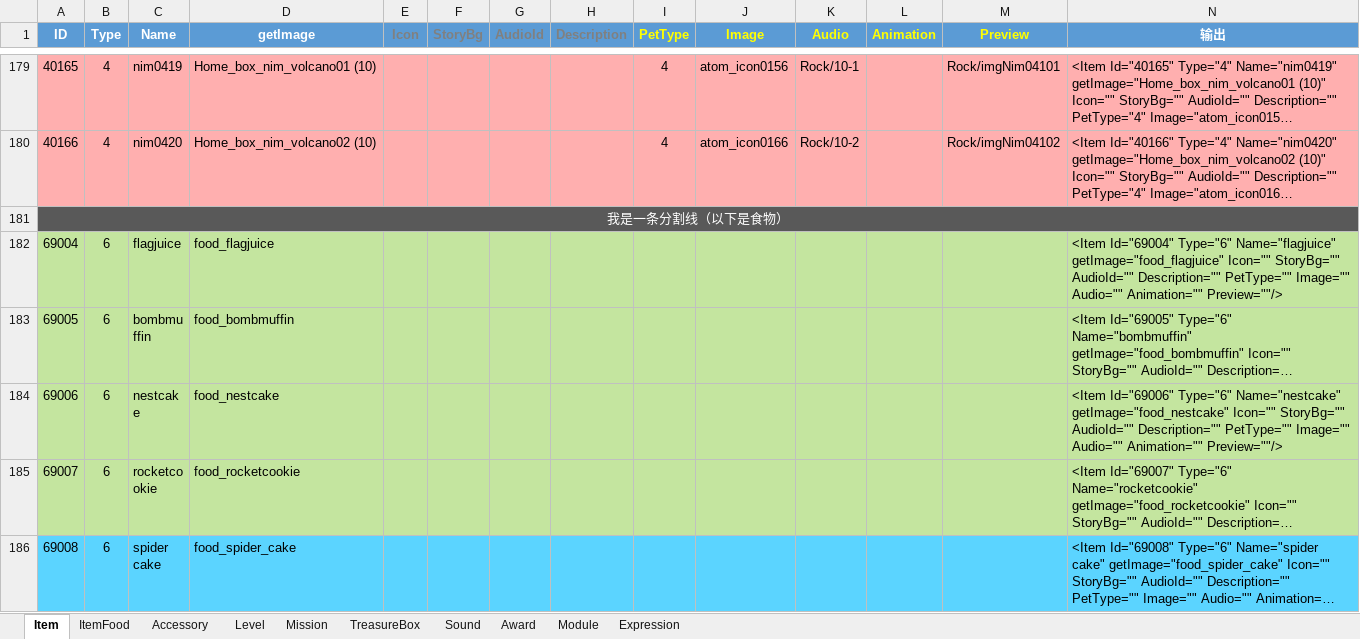
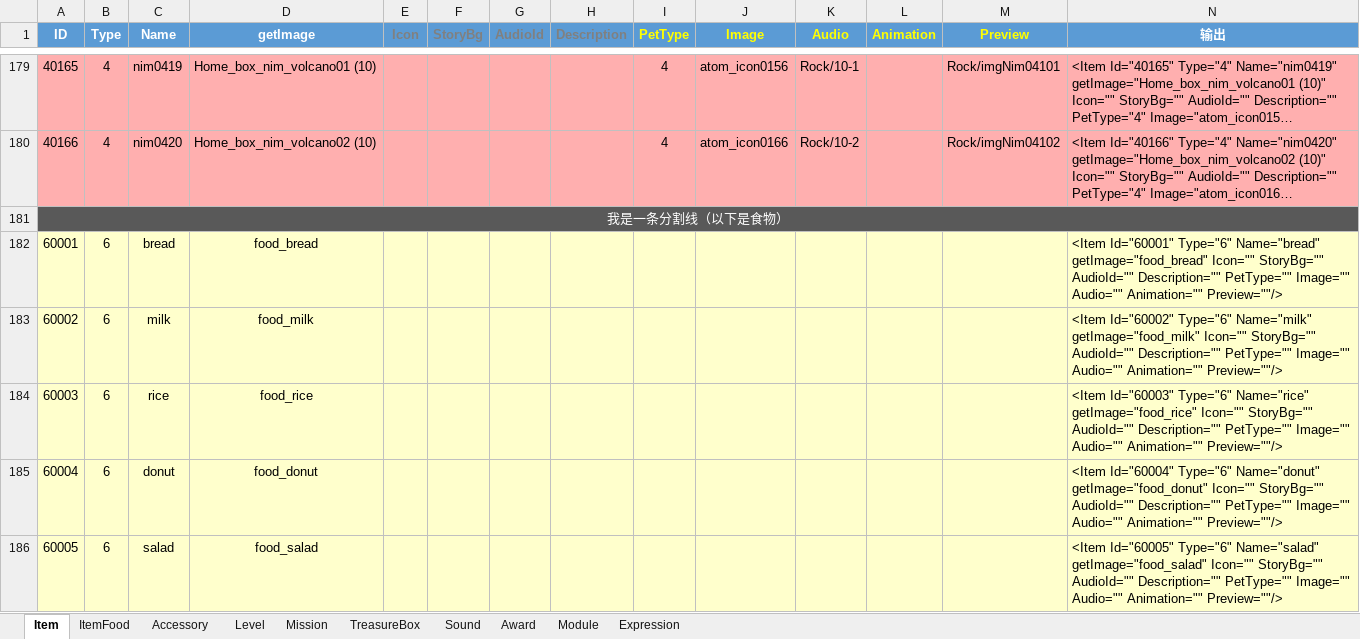
Before and after one commit to EarlyAnt/HankConfig, an Excel workbook: ConfigBuilder.xlsx, sheet Item, drawn as a sheet; only a part is shown, gaps mark what is left out; the shorter side is filled out with more unchanged rows; long unchanged cells end in …; values as stored, in another font and other column widths than the file's, no borders; the diff covers the shown part only; the diff names each change by its address in the sheet, - before the commit and + after, or states it on an @@ line.

Commit message:
1.Item.xml配置文件，补上缺省的10个食物的配置数据。 2.Award.xml配置文件，增加新的随时食物和随机表情的产出规则。 3.TreasureBox.xml配置文件，Ima星球第一关的2个宝箱，日本地图所以关卡的宝箱，增加随机表情的产出。 4.以上数据均为测试数，后续会改为正式数据。

```diff
--- a/ConfigBuilder.xlsx (sheet Item)
+++ b/ConfigBuilder.xlsx (sheet Item)
+row 182: 60001 | 6 | bread | food_bread |  |  |  |  |  |  |  |  |  | <Item Id="60001" Type="6" Name="bread" getImage="food_bread" Icon="" StoryBg="" AudioId="" Description="" PetType="" Image="" Audio="" Animation="" Preview=""/>
+row 183: 60002 | 6 | milk | food_milk |  |  |  |  |  |  |  |  |  | <Item Id="60002" Type="6" Name="milk" getImage="food_milk" Icon="" StoryBg="" AudioId="" Description="" PetType="" Image="" Audio="" Animation="" Preview=""/>
+row 184: 60003 | 6 | rice | food_rice |  |  |  |  |  |  |  |  |  | <Item Id="60003" Type="6" Name="rice" getImage="food_rice" Icon="" StoryBg="" AudioId="" Description="" PetType="" Image="" Audio="" Animation="" Preview=""/>
+row 185: 60004 | 6 | donut | food_donut |  |  |  |  |  |  |  |  |  | <Item Id="60004" Type="6" Name="donut" getImage="food_donut" Icon="" StoryBg="" AudioId="" Description="" PetType="" Image="" Audio="" Animation="" Preview=""/>
+row 186: 60005 | 6 | salad | food_salad |  |  |  |  |  |  |  |  |  | <Item Id="60005" Type="6" Name="salad" getImage="food_salad" Icon="" StoryBg="" AudioId="" Description="" PetType="" Image="" Audio="" Animation="" Preview=""/>
```
Also changed, not shown: 4 added rows elsewhere in this sheet, sheet TreasureBox, sheet Award, formulas that keep their value, 3 other files.
